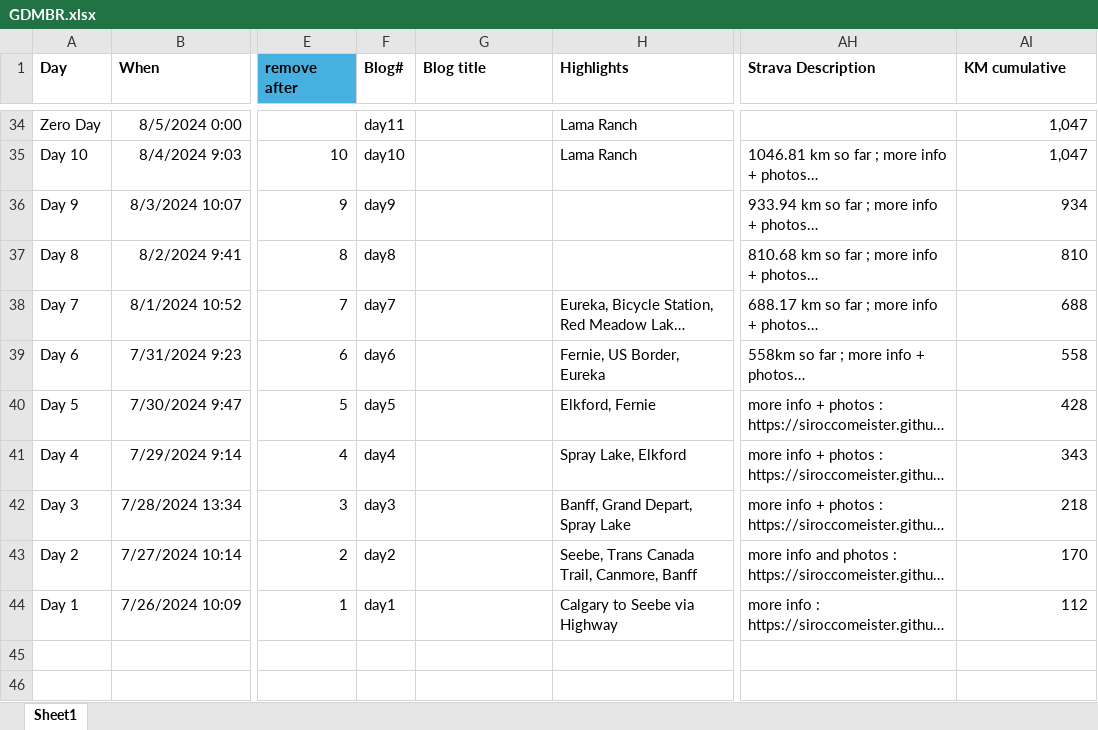
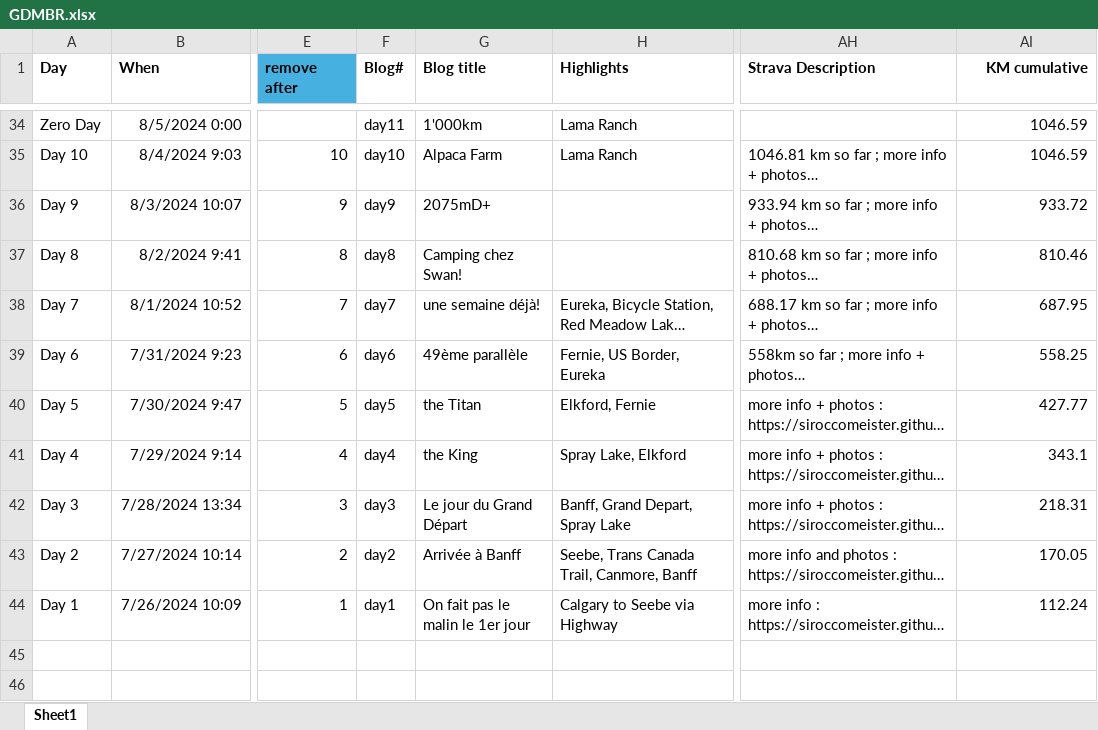
Before and after one commit to Siroccomeister/f3, an Excel workbook: docs/assets/tables/GDMBR.xlsx, sheet Sheet1, drawn as a sheet; only a part is shown, gaps mark what is left out; long unchanged cells end in …; values as stored, in another font and other column widths than the file's, no borders; the diff covers the shown part only; the diff names each change by its address in the sheet, - before the commit and + after, or states it on an @@ line.

```diff
--- a/docs/assets/tables/GDMBR.xlsx (sheet Sheet1)
+++ b/docs/assets/tables/GDMBR.xlsx (sheet Sheet1)
-AI1 alignment: left
+AI1 alignment: right
-G34 (Blog title): (empty)
+G34 (Blog title): 1'000km
-AI34:AI35 (KM cumulative): 1,047
+AI34:AI35 (KM cumulative): 1046.59
-G35 (Blog title): (empty)
+G35 (Blog title): Alpaca Farm
-G36 (Blog title): (empty)
+G36 (Blog title): 2075mD+
-AI36 (KM cumulative): 934
+AI36 (KM cumulative): 933.72
-G37 (Blog title): (empty)
+G37 (Blog title): Camping chez Swan!
-AI37 (KM cumulative): 810
+AI37 (KM cumulative): 810.46
-G38 (Blog title): (empty)
+G38 (Blog title): une semaine déjà!
-AI38 (KM cumulative): 688
+AI38 (KM cumulative): 687.95
-G39 (Blog title): (empty)
+G39 (Blog title): 49ème parallèle
-AI39 (KM cumulative): 558
+AI39 (KM cumulative): 558.25
-G40 (Blog title): (empty)
+G40 (Blog title): the Titan
-AI40 (KM cumulative): 428
+AI40 (KM cumulative): 427.77
-G41 (Blog title): (empty)
+G41 (Blog title): the King
-AI41 (KM cumulative): 343
+AI41 (KM cumulative): 343.1
-G42 (Blog title): (empty)
+G42 (Blog title): Le jour du Grand Départ
-AI42 (KM cumulative): 218
+AI42 (KM cumulative): 218.31
-G43 (Blog title): (empty)
+G43 (Blog title): Arrivée à Banff
-AI43 (KM cumulative): 170
+AI43 (KM cumulative): 170.05
-G44 (Blog title): (empty)
+G44 (Blog title): On fait pas le malin le 1er jour
-AI44 (KM cumulative): 112
+AI44 (KM cumulative): 112.24
```
Also changed, not shown: 64 edited cells elsewhere in this sheet, 4 other files.
